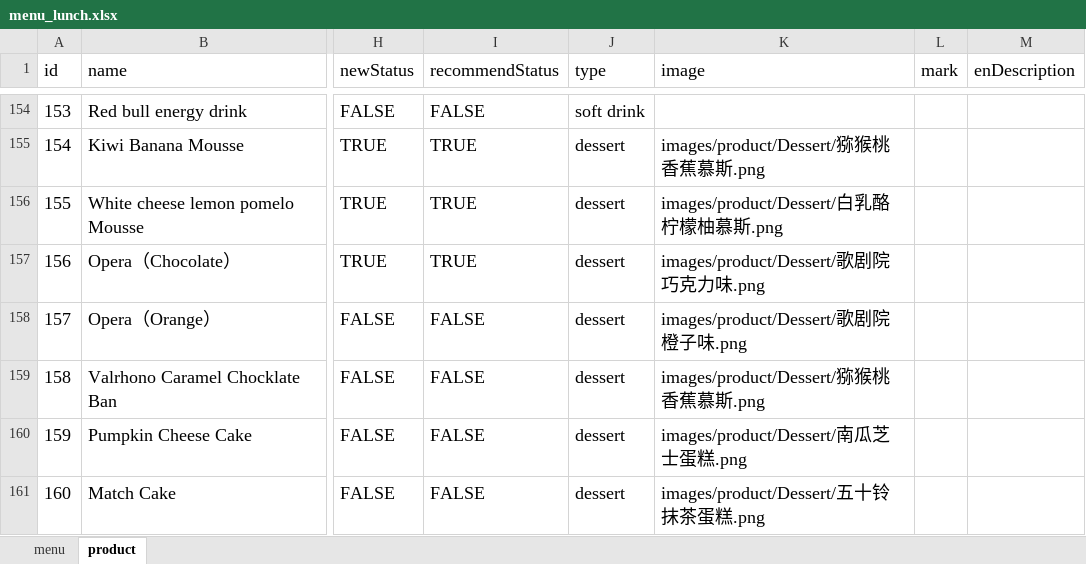
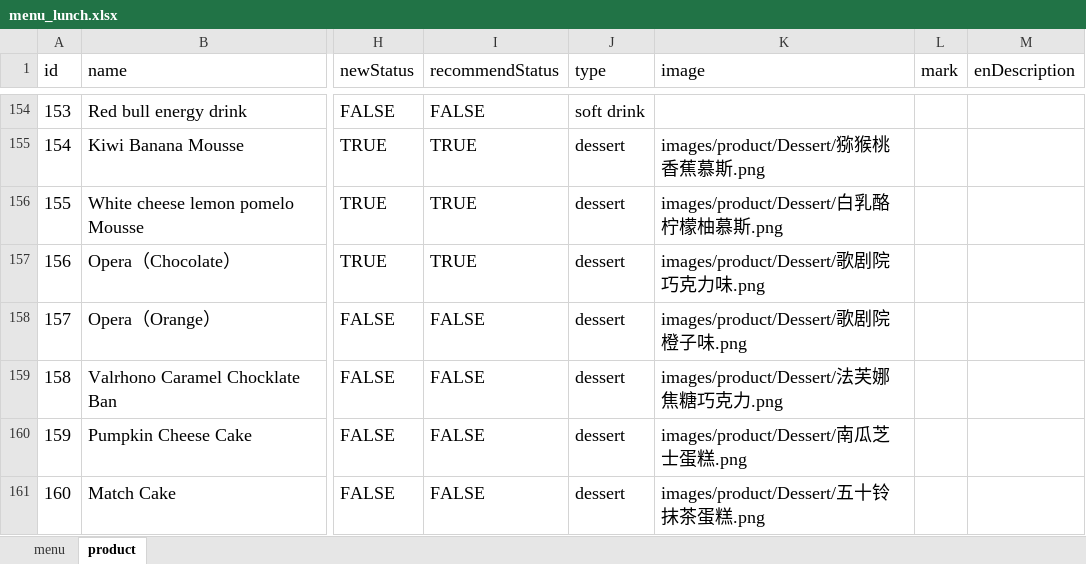
Before and after one commit to rootinn123/rootinn123.github.io, an Excel workbook: data/menu_lunch.xlsx, sheet product, drawn as a sheet; only a part is shown, gaps mark what is left out; values as stored, in another font and other column widths than the file's, no borders; the diff names each change by its address in the sheet, - before the commit and + after, or states it on an @@ line.

```diff
--- a/data/menu_lunch.xlsx (sheet product)
+++ b/data/menu_lunch.xlsx (sheet product)
-K159 (image): images/product/Dessert/猕猴桃香蕉慕斯.png
+K159 (image): images/product/Dessert/法芙娜焦糖巧克力.png
```
Also changed, not shown: data/menu_afternoon_tea.xlsx, data/menu_bar_time.xlsx, 3 other files.
